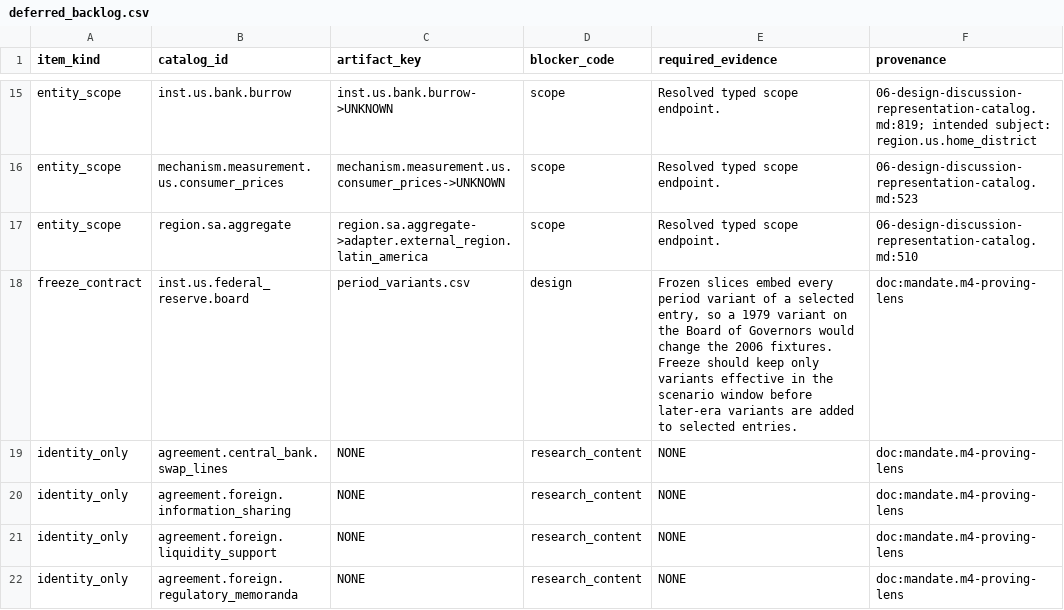
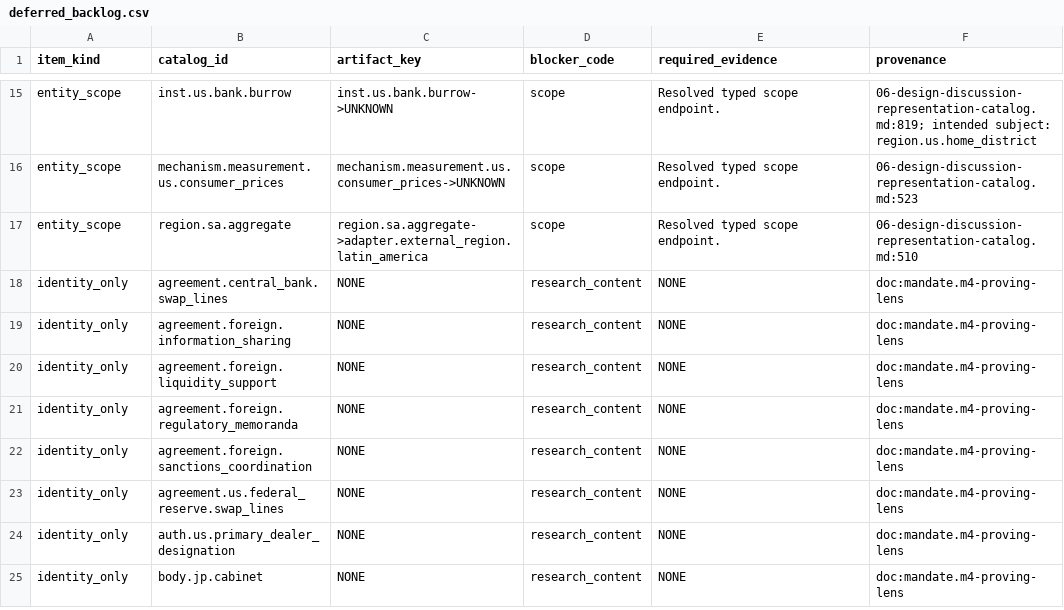
Before and after one commit to wn-mitch/reservist, a CSV file: catalog/generated/deferred_backlog.csv, drawn as a sheet; only a part is shown, gaps mark what is left out; the shorter side is filled out with more unchanged rows; the diff names each change by its address in the sheet, - before the commit and + after, or states it on an @@ line.

```diff
--- a/catalog/generated/deferred_backlog.csv
+++ b/catalog/generated/deferred_backlog.csv
-row 18: freeze_contract | inst.us.federal_reserve.board | period_variants.csv | design | Frozen slices embed every period variant of a selected entry, so a 1979 variant on the Board of Governors would change the 2006 fixtures. Freeze should keep only variants effective in the scenario window before later-era variants are added to selected entries. | doc:mandate.m4-proving-lens
```
Also changed, not shown: catalog/inventory/Fed/period_variants.csv, catalog/inventory/shared/research_backlog.csv, 5 other files.
